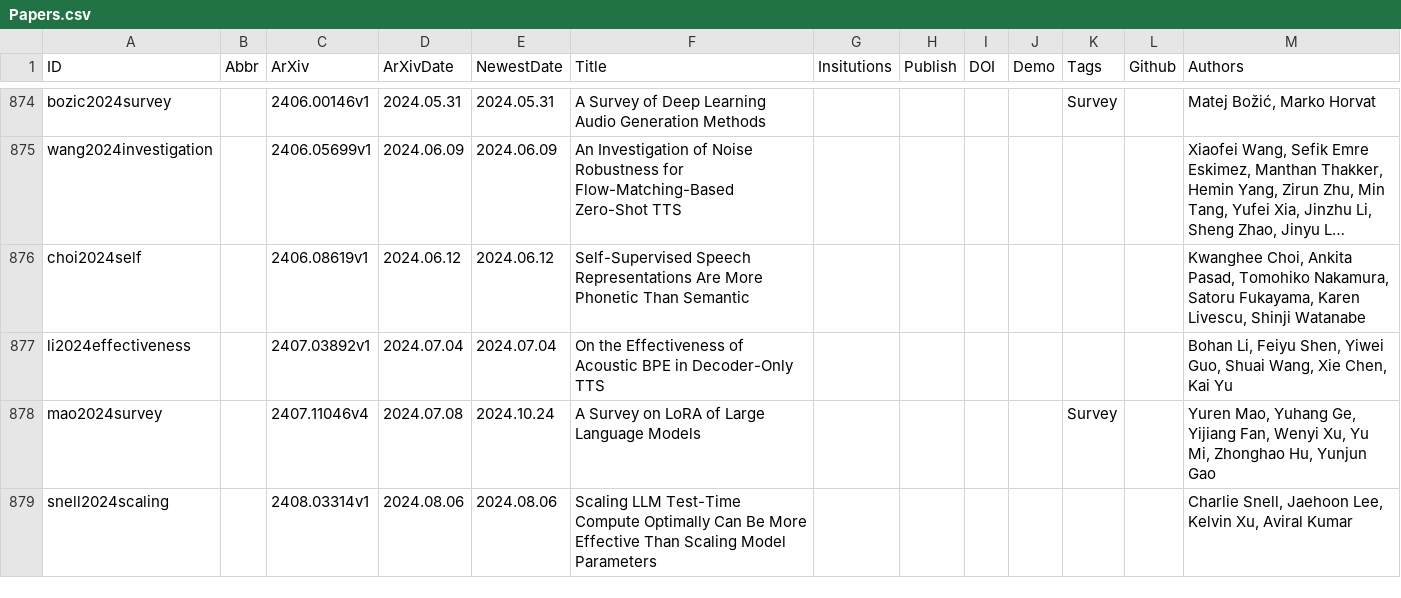
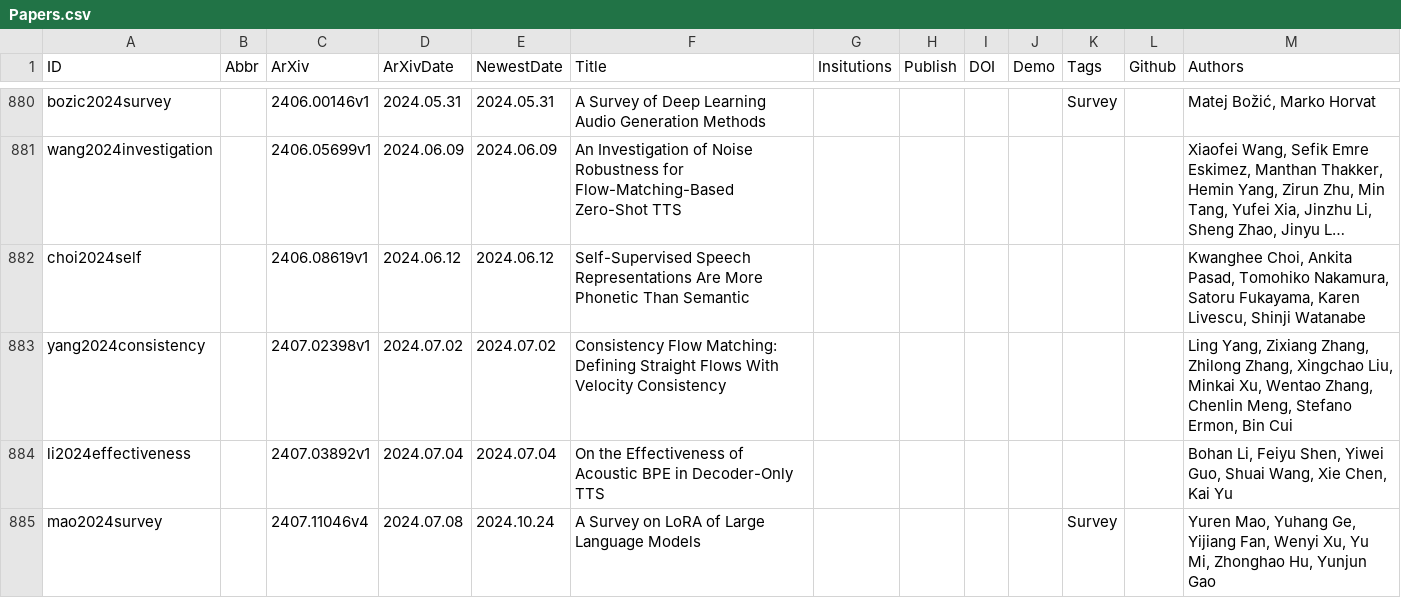
Before and after one commit to SapphireLab/Sapphire-TTS-Collection, a CSV file: Papers.csv, drawn as a sheet; only a part is shown, gaps mark what is left out; the shorter side is filled out with more unchanged rows; long unchanged cells end in …; the diff covers the shown part only; the diff names each change by its address in the sheet, - before the commit and + after, or states it on an @@ line.

```diff
--- a/Papers.csv
+++ b/Papers.csv
+row 883: yang2024consistency |  | 2407.02398v1 | 2024.07.02 | 2024.07.02 | Consistency Flow Matching: Defining Straight Flows With Velocity Consistency |  |  |  |  |  |  | Ling Yang, Zixiang Zhang, Zhilong Zhang, Xingchao Liu, Minkai Xu, Wentao Zhang, Chenlin Meng, Stefano Ermon, Bin Cui
```
Also changed, not shown: 8 added rows elsewhere in this file.
